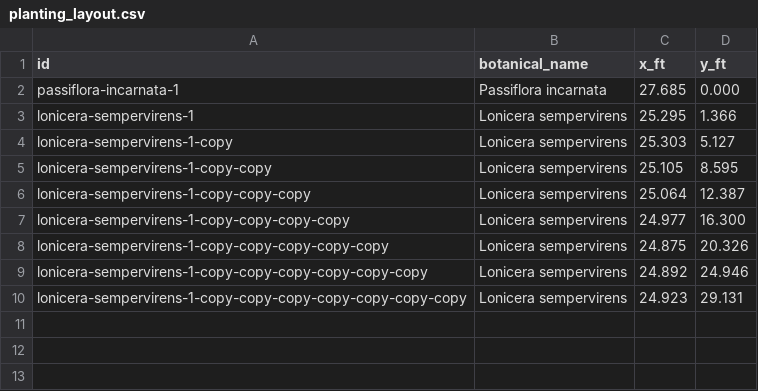
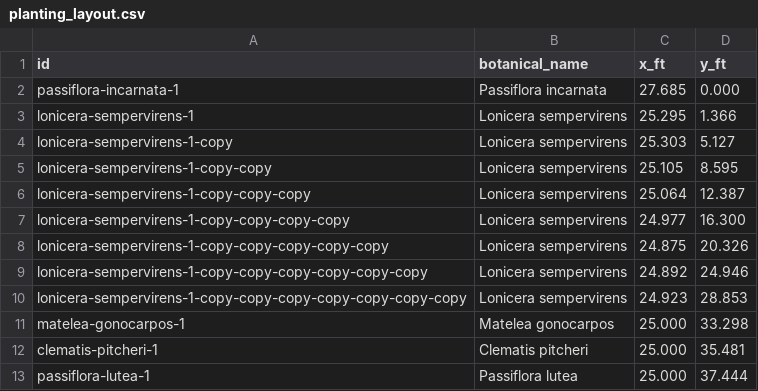
Before and after one commit to johntron/native_landscaping, a CSV file: projects/walkway/planting_layout.csv, drawn as a sheet.

```diff
--- a/projects/walkway/planting_layout.csv
+++ b/projects/walkway/planting_layout.csv
@@ -9,2 +9,5 @@ lonicera-sempervirens-1-copy-copy-copy-copy-copy,Lonicera sempervirens,24.875,20
 lonicera-sempervirens-1-copy-copy-copy-copy-copy-copy,Lonicera sempervirens,24.892,24.946
-lonicera-sempervirens-1-copy-copy-copy-copy-copy-copy-copy,Lonicera sempervirens,24.923,29.131
+lonicera-sempervirens-1-copy-copy-copy-copy-copy-copy-copy,Lonicera sempervirens,24.923,28.853
+matelea-gonocarpos-1,Matelea gonocarpos,25.000,33.298
+clematis-pitcheri-1,Clematis pitcheri,25.000,35.481
+passiflora-lutea-1,Passiflora lutea,25.000,37.444
```
Also changed, not shown: plants.csv.
